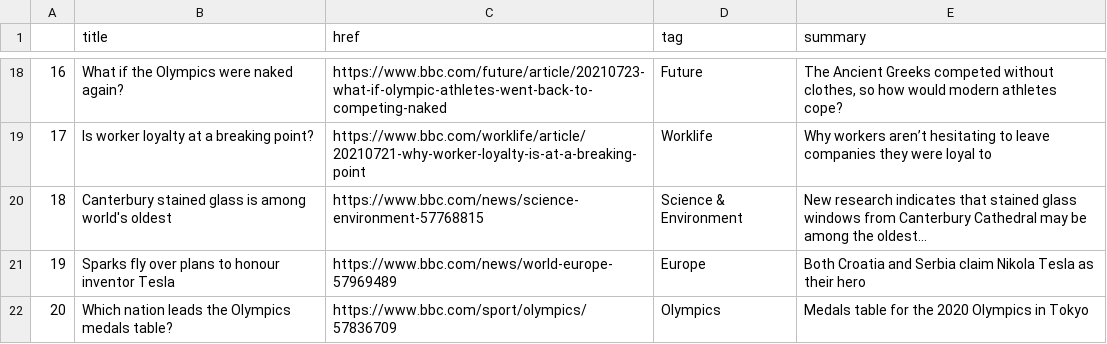
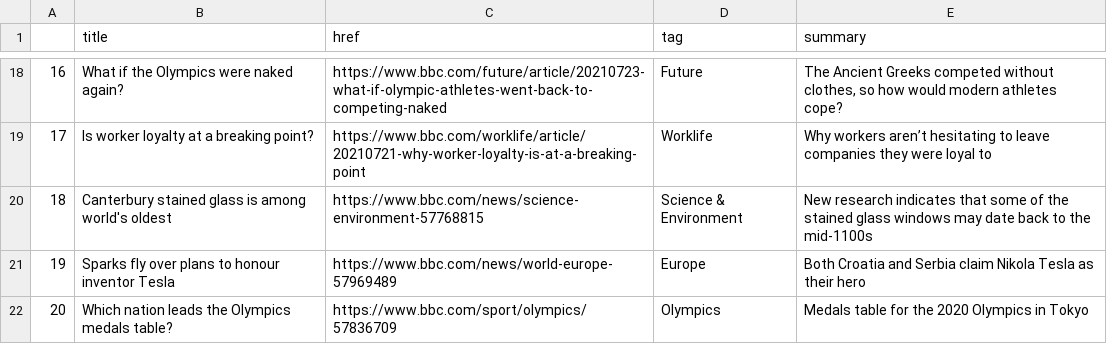
Before and after one commit to jsoma/automatic-scraper, a CSV file: bbc-headlines.csv, drawn as a sheet; only a part is shown, gaps mark what is left out.

```diff
--- a/bbc-headlines.csv
+++ b/bbc-headlines.csv
@@ -19,3 +19,3 @@
 17,Is worker loyalty at a breaking point?,https://www.bbc.com/worklife/article/20210721-why-worker-loyalty-is-at-a-breaking-point,Worklife,Why workers aren’t hesitating to leave companies they were loyal to
-18,Canterbury stained glass is among world's oldest,https://www.bbc.com/news/science-environment-57768815,Science & Environment,New research indicates that stained glass windows from Canterbury Cathedral may be among the oldest...
+18,Canterbury stained glass is among world's oldest,https://www.bbc.com/news/science-environment-57768815,Science & Environment,New research indicates that some of the stained glass windows may date back to the mid-1100s
 19,Sparks fly over plans to honour inventor Tesla,https://www.bbc.com/news/world-europe-57969489,Europe,Both Croatia and Serbia claim Nikola Tesla as their hero
```
